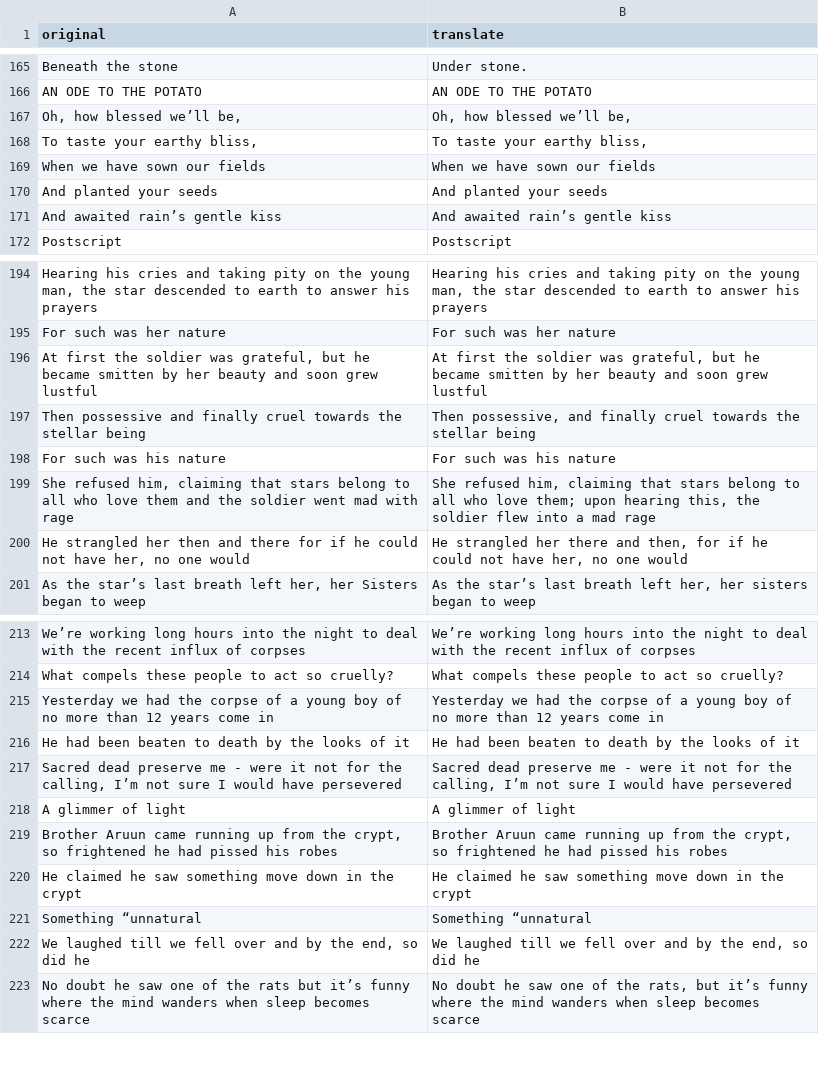
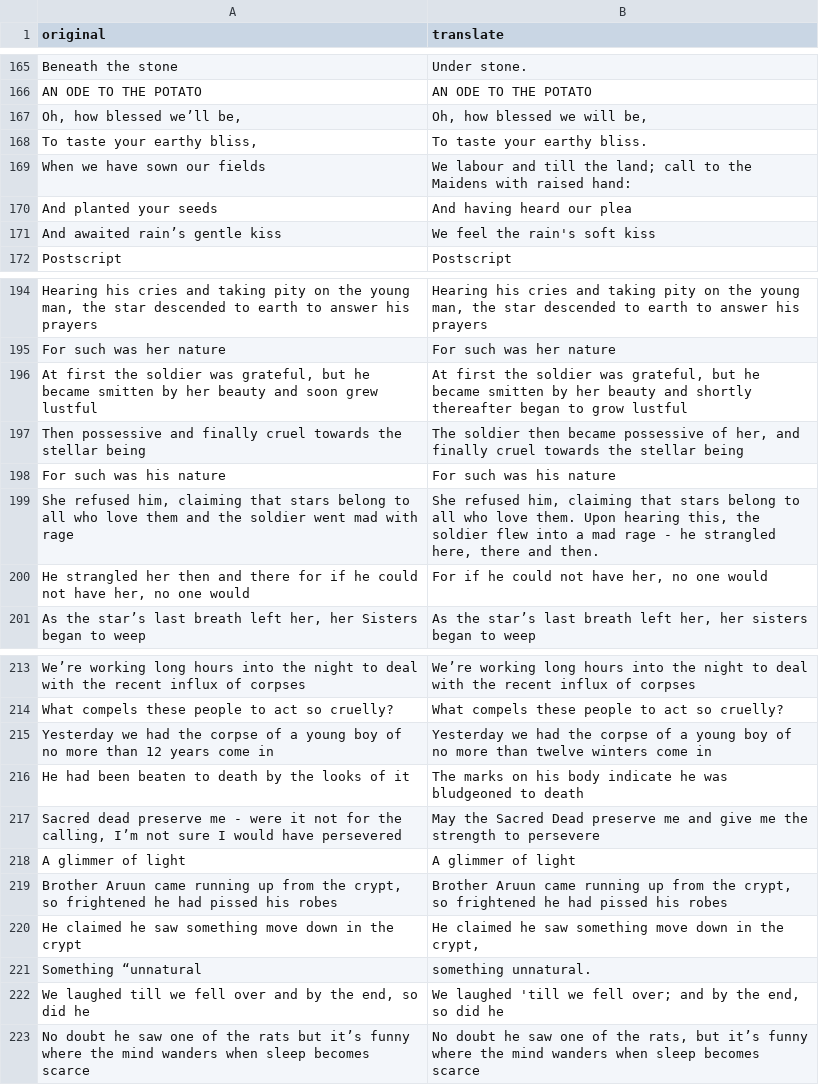
Before and after one commit to warfollowsme/SKALD-TranslationMod, a CSV file: languages/British English/translations/Items.csv, drawn as a sheet; only a part is shown, gaps mark what is left out; the diff covers the shown part only; the diff names each change by its address in the sheet, - before the commit and + after, or states it on an @@ line.

```diff
--- a/languages/British English/translations/Items.csv
+++ b/languages/British English/translations/Items.csv
-B167 (translate): Oh, how blessed we’ll be,
+B167 (translate): Oh, how blessed we will be,
-B168 (translate): To taste your earthy bliss,
+B168 (translate): To taste your earthy bliss.
-B169 (translate): When we have sown our fields
+B169 (translate): We labour and till the land; call to the Maidens with raised hand:
-B170 (translate): And planted your seeds
+B170 (translate): And having heard our plea
-B171 (translate): And awaited rain’s gentle kiss
+B171 (translate): We feel the rain's soft kiss
-B196 (translate): …beauty and soon grew lustful
+B196 (translate): …beauty and shortly thereafter began to grow lustful
-B197 (translate): Then possessive, and finally…
+B197 (translate): The soldier then became possessive of her, and finally…
-B199 (translate): …who love them; upon hearing this, the soldier flew into a mad rage
+B199 (translate): …who love them. Upon hearing this, the soldier flew into a mad rage - he strangled here, there and then.
-B200 (translate): He strangled her there and then, for if he…
+B200 (translate): For if he…
-B215 (translate): …more than 12 years come in
+B215 (translate): …more than twelve winters come in
-B216 (translate): He had been beaten to death by the looks of it
+B216 (translate): The marks on his body indicate he was bludgeoned to death
-B217 (translate): Sacred dead preserve me - were it not for the calling, I’m not sure I would have persevered
+B217 (translate): May the Sacred Dead preserve me and give me the strength to persevere
-B220 (translate): …in the crypt
+B220 (translate): …in the crypt,
-B221 (translate): Something “unnatural
+B221 (translate): something unnatural.
-B222 (translate): We laughed till we fell over and by…
+B222 (translate): We laughed 'till we fell over; and by…
```
Also changed, not shown: 51 edited cells elsewhere in this file, languages/British English/translations/Attributes.csv, languages/British English/translations/Scenes.csv, 40 other files.
